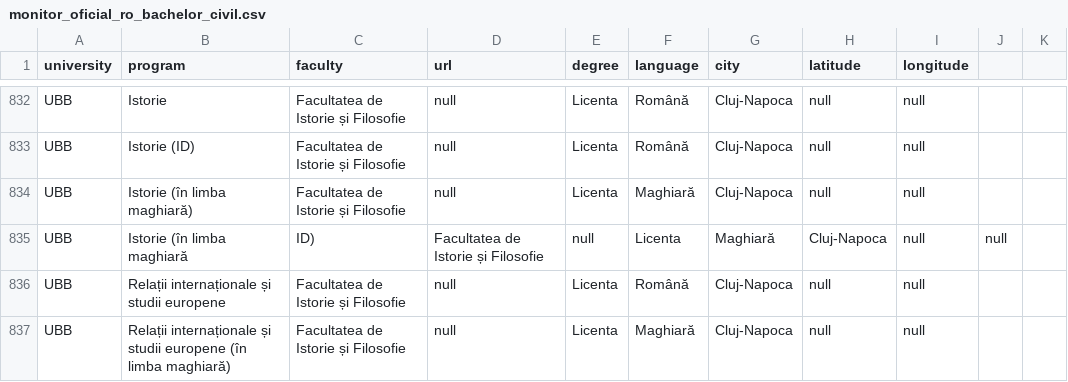
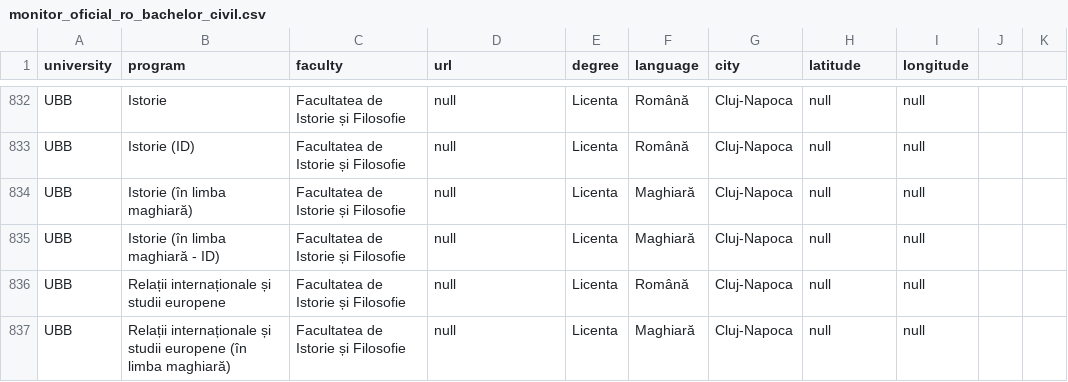
Before and after one commit to Nandhni03/study-programs-romania-platform, a CSV file: data/monitor_oficial_ro_bachelor_civil.csv, drawn as a sheet; only a part is shown, gaps mark what is left out; removed rows and columns are numbered as before the commit, all else as after; the diff names each change by its address in the sheet, - before the commit and + after, or states it on an @@ line.

Commit message:
Rename course 'Istorie (în limba maghiară, ID)' to 'Istorie (în limba maghiară - ID)'

```diff
--- a/data/monitor_oficial_ro_bachelor_civil.csv
+++ b/data/monitor_oficial_ro_bachelor_civil.csv
-row 835: UBB | Istorie (în limba maghiară | ID) | Facultatea de Istorie și Filosofie | null | Licenta | Maghiară | Cluj-Napoca | null | null
+row 835: UBB | Istorie (în limba maghiară - ID) | Facultatea de Istorie și Filosofie | null | Licenta | Maghiară | Cluj-Napoca | null | null
```
